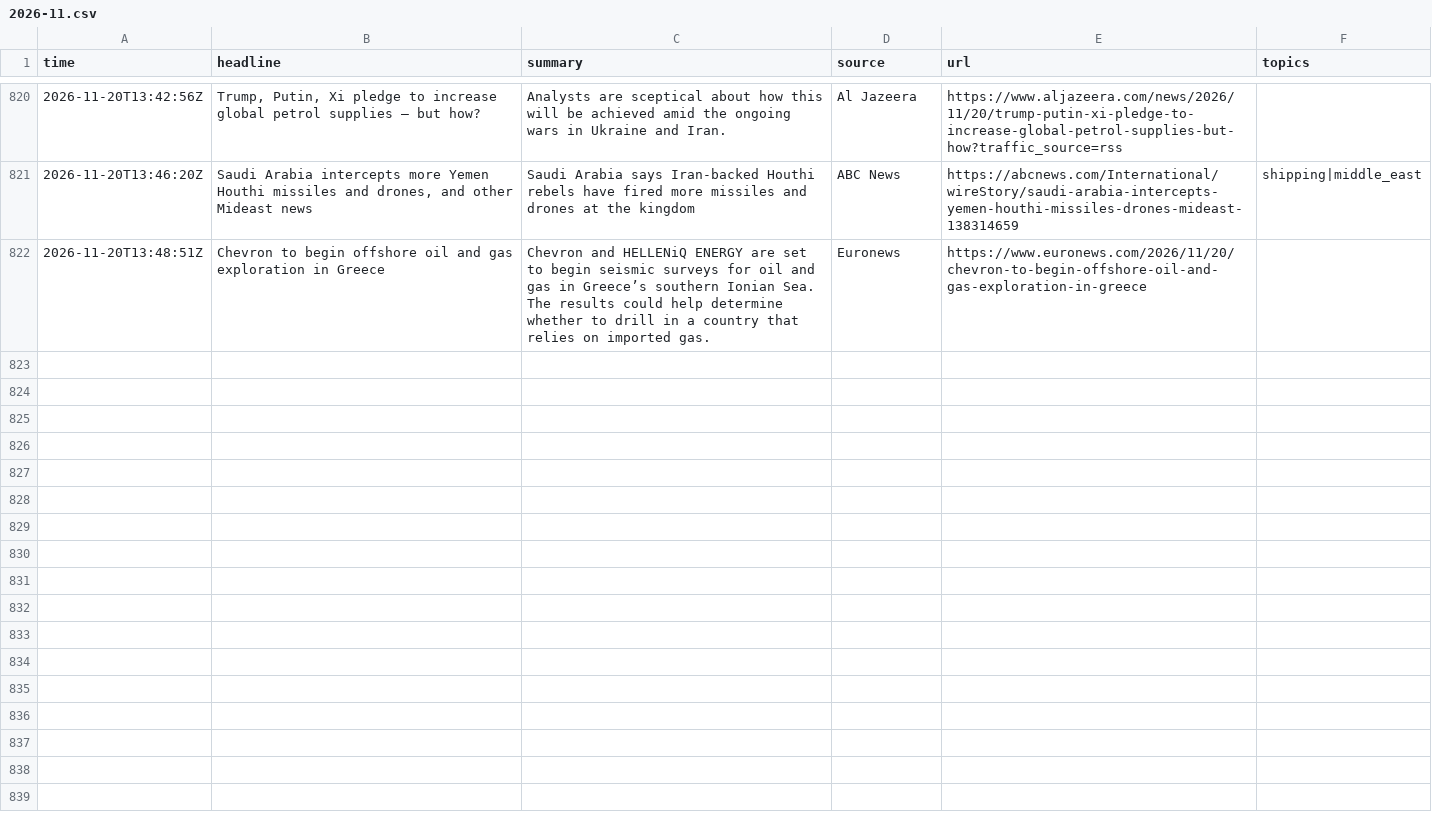
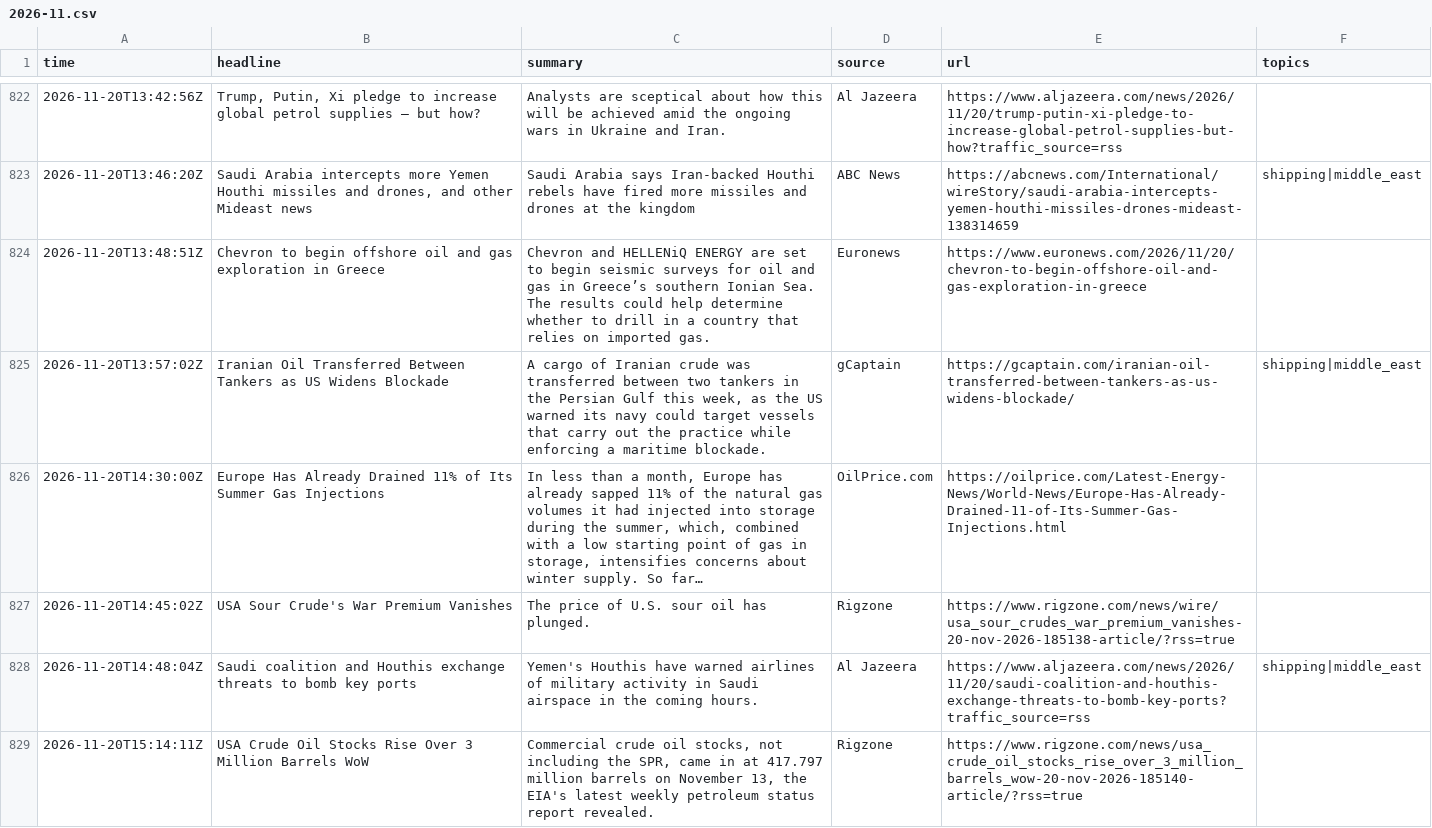
Before and after one commit to lukehamiltn/oil-tracker, a CSV file: news_data/feeds/2026-11.csv, drawn as a sheet; only a part is shown, gaps mark what is left out; the diff covers the shown part only; the diff names each change by its address in the sheet, - before the commit and + after, or states it on an @@ line.

```diff
--- a/news_data/feeds/2026-11.csv
+++ b/news_data/feeds/2026-11.csv
+row 825: 2026-11-20T13:57:02Z | Iranian Oil Transferred Between Tankers as US Widens Blockade | A cargo of Iranian crude was transferred between two tankers in the Persian Gulf this week, as the US warned its navy could target vessels that carry out the practice while enforcing a maritime blockade. | gCaptain | https://gcaptain.com/iranian-oil-transferred-between-tankers-as-us-widens-blockade/ | shipping|middle_east
+row 826: 2026-11-20T14:30:00Z | Europe Has Already Drained 11% of Its Summer Gas Injections | In less than a month, Europe has already sapped 11% of the natural gas volumes it had injected into storage during the summer, which, combined with a low starting point of gas in storage, intensifies concerns about winter supply. So far… | OilPrice.com | https://oilprice.com/Latest-Energy-News/World-News/Europe-Has-Already-Drained-11-of-Its-Summer-Gas-Injections.html
+row 827: 2026-11-20T14:45:02Z | USA Sour Crude's War Premium Vanishes | The price of U.S. sour oil has plunged. | Rigzone | https://www.rigzone.com/news/wire/usa_sour_crudes_war_premium_vanishes-20-nov-2026-185138-article/?rss=true
+row 828: 2026-11-20T14:48:04Z | Saudi coalition and Houthis exchange threats to bomb key ports | Yemen's Houthis have warned airlines of military activity in Saudi airspace in the coming hours. | Al Jazeera | https://www.aljazeera.com/news/2026/11/20/saudi-coalition-and-houthis-exchange-threats-to-bomb-key-ports?traffic_source=rss | shipping|middle_east
+row 829: 2026-11-20T15:14:11Z | USA Crude Oil Stocks Rise Over 3 Million Barrels WoW | Commercial crude oil stocks, not including the SPR, came in at 417.797 million barrels on November 13, the EIA's latest weekly petroleum status report revealed. | Rigzone | https://www.rigzone.com/news/usa_crude_oil_stocks_rise_over_3_million_barrels_wow-20-nov-2026-185140-article/?rss=true
```
Also changed, not shown: 7 added rows and 2 moved rows elsewhere in this file, news_data/curve.csv, news_data/mc_stories.csv, 1 other file.
